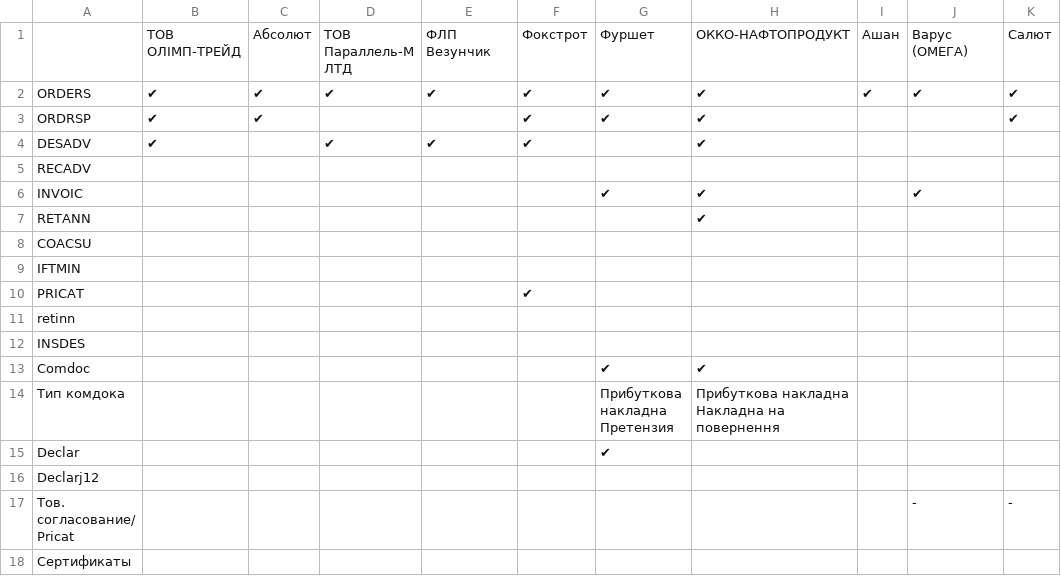
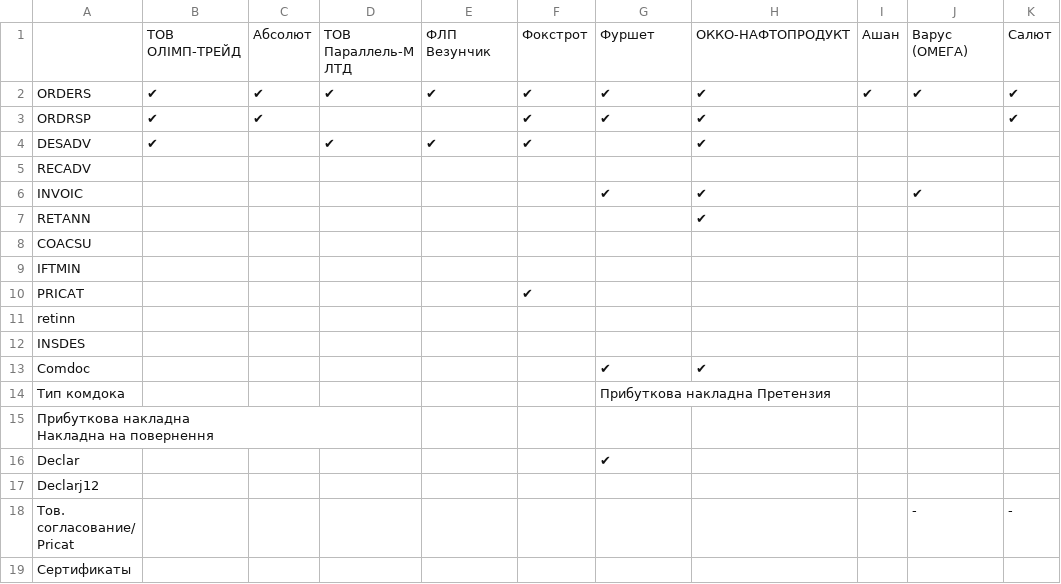
Before and after one commit to EDI-N/Docs, a CSV file: docs/source/general/tables/general_partners_01.csv, drawn as a sheet.

Commit message:
Update general_partners_01.csv

```diff
--- a/docs/source/general/tables/general_partners_01.csv
+++ b/docs/source/general/tables/general_partners_01.csv
@@ -13,5 +13,5 @@ INSDES,,,,,,,,,,
 Comdoc,,,,,,✔,✔,,,
-Тип комдока,,,,,,"Прибуткова накладна
-Претензия ","Прибуткова накладна
-Накладна на повернення",,,
+Тип комдока,,,,,,"Прибуткова накладна Претензия ",
+"Прибуткова накладна
+Накладна на повернення",,,
 Declar,,,,,,✔,,,,
```
